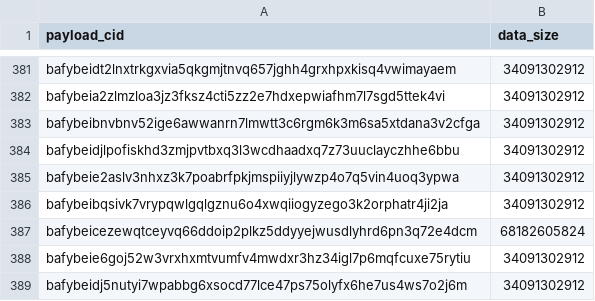
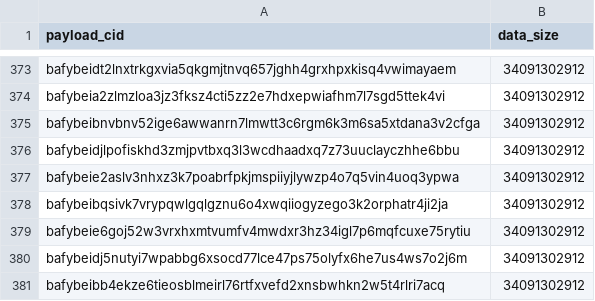
Before and after one commit to data-preservation-programs/slingshot, a CSV file: recovery/cids/restore/encyclopedia-of-dna-elements.csv, drawn as a sheet; only a part is shown, gaps mark what is left out; the shorter side is filled out with more unchanged rows; the diff covers the shown part only.

```diff
--- a/recovery/cids/restore/encyclopedia-of-dna-elements.csv
+++ b/recovery/cids/restore/encyclopedia-of-dna-elements.csv
@@ -386,3 +378,2 @@ bafybeie2aslv3nhxz3k7poabrfpkjmspiiyjlywzp4o7q5vin4uoq3ypwa,34091302912
 bafybeibqsivk7vrypqwlgqlgznu6o4xwqiiogyzego3k2orphatr4ji2ja,34091302912
-bafybeicezewqtceyvq66ddoip2plkz5ddyyejwusdlyhrd6pn3q72e4dcm,68182605824
 bafybeie6goj52w3vrxhxmtvumfv4mwdxr3hz34igl7p6mqfcuxe75rytiu,34091302912
```
Also changed, not shown: 8 removed rows elsewhere in this file, recovery/cids/restore/genome-aggregation-database.csv.
